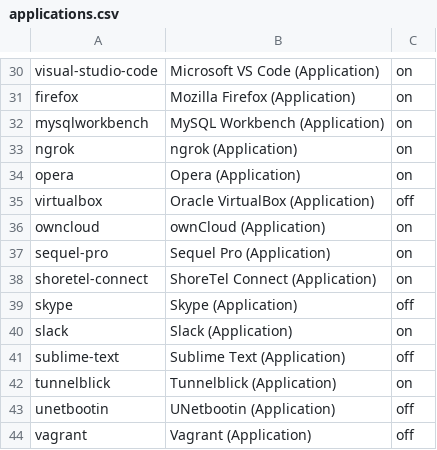
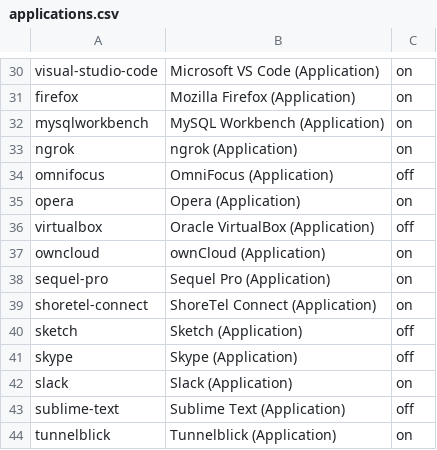
Before and after one commit to eXolnet/exolnet-macos-toolbox, a CSV file: data/preferences/applications.csv, drawn as a sheet; only a part is shown, gaps mark what is left out; the shorter side is filled out with more unchanged rows; the diff names each change by its address in the sheet, - before the commit and + after, or states it on an @@ line.

Commit message:
Add omnifocus and sketch applications to the selector

```diff
--- a/data/preferences/applications.csv
+++ b/data/preferences/applications.csv
+row 34: omnifocus | OmniFocus (Application) | off
+row 40: sketch | Sketch (Application) | off
```
